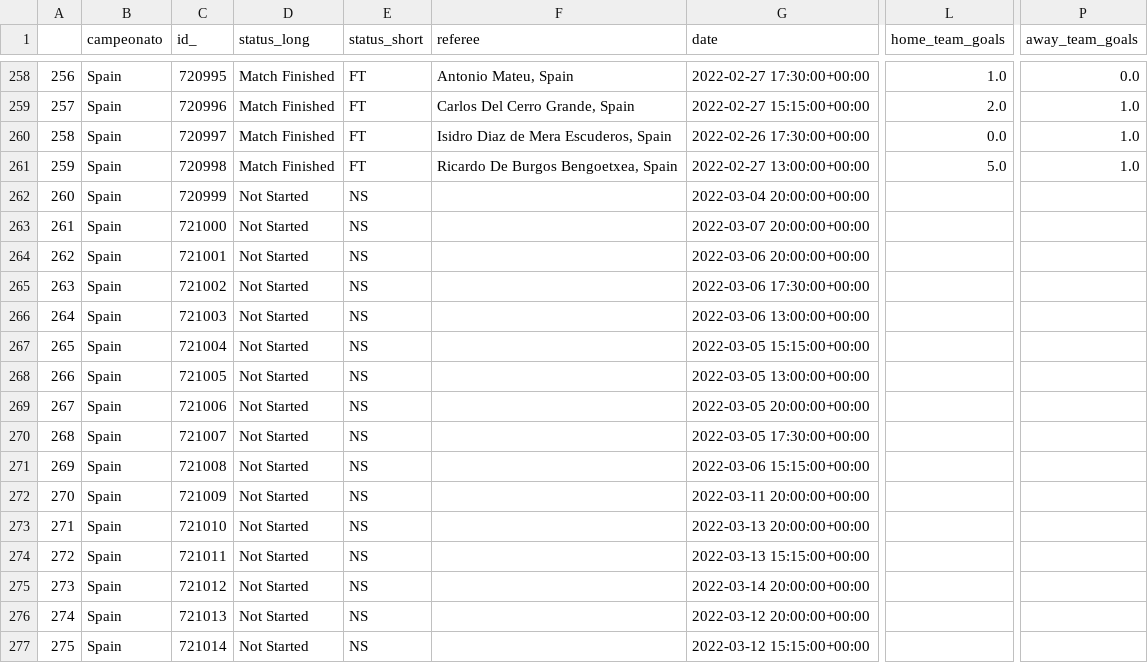
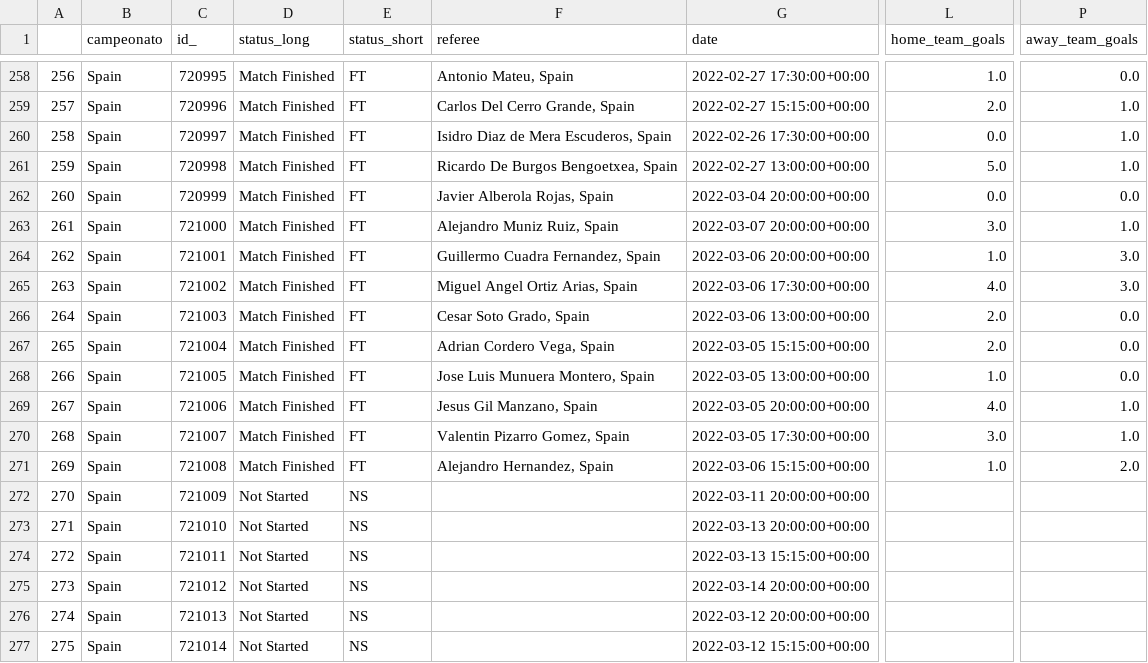
Before and after one commit to MrPatinhas/cartologia_awken, a CSV file: local_dbs/Spain/spain_dados_partidas.csv, drawn as a sheet; only a part is shown, gaps mark what is left out; the diff covers the shown part only; the diff names each change by its address in the sheet, - before the commit and + after, or states it on an @@ line.

```diff
--- a/local_dbs/Spain/spain_dados_partidas.csv
+++ b/local_dbs/Spain/spain_dados_partidas.csv
-D262:D271 (status_long): Not Started
+D262:D271 (status_long): Match Finished
-E262:E271 (status_short): NS
+E262:E271 (status_short): FT
-F262 (referee): (empty)
+F262 (referee): Javier Alberola Rojas, Spain
-L262 (home_team_goals): (empty)
+L262 (home_team_goals): 0.0
-P262 (away_team_goals): (empty)
+P262 (away_team_goals): 0.0
-F263 (referee): (empty)
+F263 (referee): Alejandro Muniz Ruiz, Spain
-L263 (home_team_goals): (empty)
+L263 (home_team_goals): 3.0
-P263 (away_team_goals): (empty)
+P263 (away_team_goals): 1.0
-F264 (referee): (empty)
+F264 (referee): Guillermo Cuadra Fernandez, Spain
-L264 (home_team_goals): (empty)
+L264 (home_team_goals): 1.0
-P264:P265 (away_team_goals): (empty)
+P264:P265 (away_team_goals): 3.0
-F265 (referee): (empty)
+F265 (referee): Miguel Angel Ortiz Arias, Spain
-L265 (home_team_goals): (empty)
+L265 (home_team_goals): 4.0
-F266 (referee): (empty)
+F266 (referee): Cesar Soto Grado, Spain
-L266:L267 (home_team_goals): (empty)
+L266:L267 (home_team_goals): 2.0
-P266:P268 (away_team_goals): (empty)
+P266:P268 (away_team_goals): 0.0
-F267 (referee): (empty)
+F267 (referee): Adrian Cordero Vega, Spain
-F268 (referee): (empty)
+F268 (referee): Jose Luis Munuera Montero, Spain
-L268 (home_team_goals): (empty)
+L268 (home_team_goals): 1.0
-F269 (referee): (empty)
+F269 (referee): Jesus Gil Manzano, Spain
-L269 (home_team_goals): (empty)
+L269 (home_team_goals): 4.0
-P269:P270 (away_team_goals): (empty)
+P269:P270 (away_team_goals): 1.0
-F270 (referee): (empty)
+F270 (referee): Valentin Pizarro Gomez, Spain
-L270 (home_team_goals): (empty)
+L270 (home_team_goals): 3.0
-F271 (referee): (empty)
+F271 (referee): Alejandro Hernandez, Spain
-L271 (home_team_goals): (empty)
+L271 (home_team_goals): 1.0
-P271 (away_team_goals): (empty)
+P271 (away_team_goals): 2.0
```
Also changed, not shown: 8 edited cells elsewhere in this file, local_dbs/England/england_dados_partidas.csv, local_dbs/Germany/germany_dados_partidas.csv, 17 other files.
